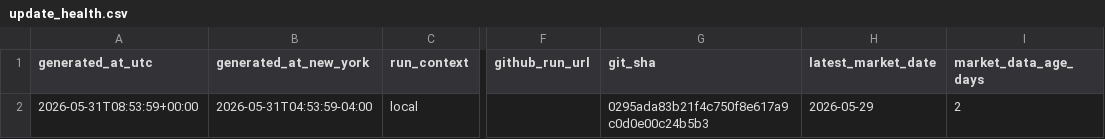
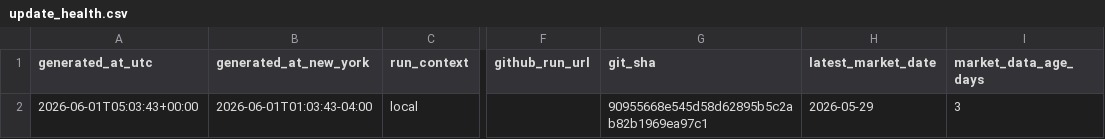
Before and after one commit to Dokal5/market-regime-monitor, a CSV file: outputs/update_health.csv, drawn as a sheet; only a part is shown, gaps mark what is left out; the diff names each change by its address in the sheet, - before the commit and + after, or states it on an @@ line.

```diff
--- a/outputs/update_health.csv
+++ b/outputs/update_health.csv
-A2 (generated_at_utc): 2026-05-31T08:53:59+00:00
+A2 (generated_at_utc): 2026-06-01T05:03:43+00:00
-B2 (generated_at_new_york): 2026-05-31T04:53:59-04:00
+B2 (generated_at_new_york): 2026-06-01T01:03:43-04:00
-G2 (git_sha): 0295ada83b21f4c750f8e617a9c0d0e00c24b5b3
+G2 (git_sha): 90955668e545d58d62895b5c2ab82b1969ea97c1
-I2 (market_data_age_days): 2
+I2 (market_data_age_days): 3
```
Also changed, not shown: outputs/history/2026-05-29/industry_momentum.csv, outputs/history/industry_rotation_history.csv, 15 other files.
